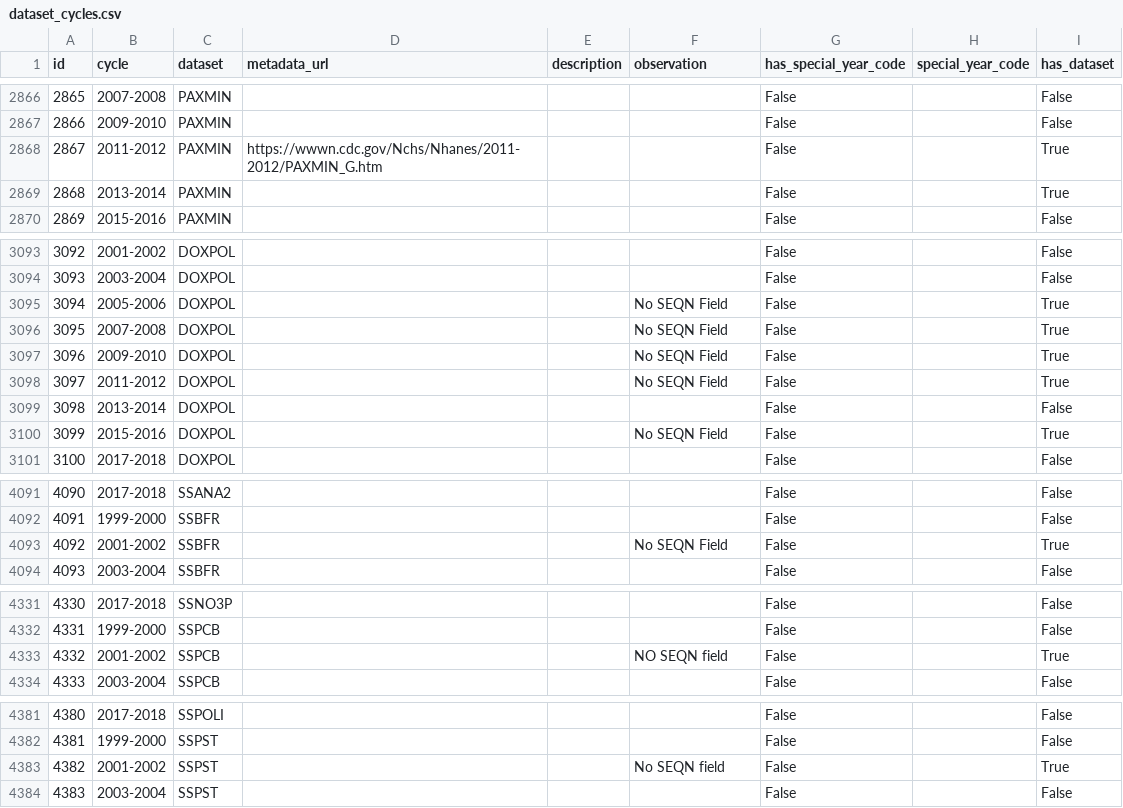
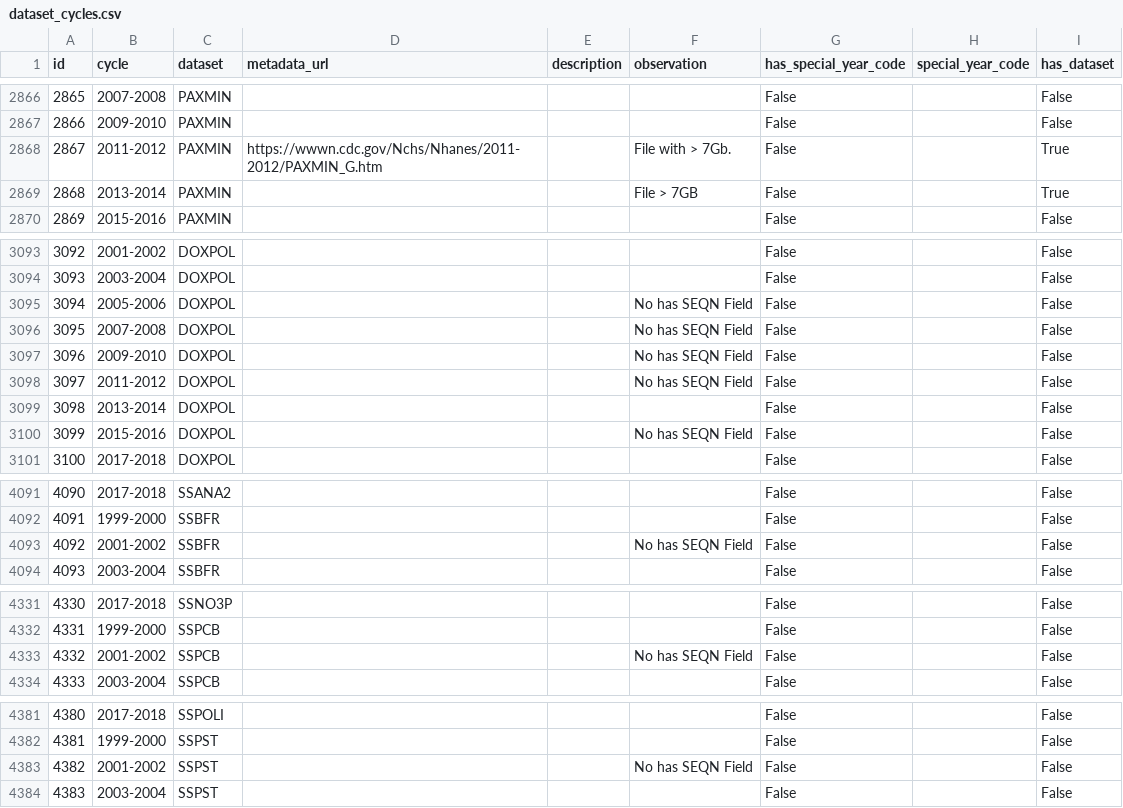
Before and after one commit to HallLab/MyNHANES, a CSV file: mynhanes/masterdata/dataset_cycles.csv, drawn as a sheet; only a part is shown, gaps mark what is left out; the diff covers the shown part only.

```diff
--- a/mynhanes/masterdata/dataset_cycles.csv
+++ b/mynhanes/masterdata/dataset_cycles.csv
@@ -2867,4 +2867,4 @@ id,cycle,dataset,metadata_url,description,observation,has_special_year_code,spec
 2866,2009-2010,PAXMIN,,,,False,,False
-2867,2011-2012,PAXMIN,https://wwwn.cdc.gov/Nchs/Nhanes/2011-2012/PAXMIN_G.htm,,,False,,True
-2868,2013-2014,PAXMIN,,,,False,,True
+2867,2011-2012,PAXMIN,https://wwwn.cdc.gov/Nchs/Nhanes/2011-2012/PAXMIN_G.htm,,File with > 7Gb.,False,,True
+2868,2013-2014,PAXMIN,,,File > 7GB,False,,True
 2869,2015-2016,PAXMIN,,,,False,,False
@@ -3094,8 +3094,8 @@ id,cycle,dataset,metadata_url,description,observation,has_special_year_code,spec
 3093,2003-2004,DOXPOL,,,,False,,False
-3094,2005-2006,DOXPOL,,,No SEQN Field,False,,True
-3095,2007-2008,DOXPOL,,,No SEQN Field,False,,True
-3096,2009-2010,DOXPOL,,,No SEQN Field,False,,True
-3097,2011-2012,DOXPOL,,,No SEQN Field,False,,True
+3094,2005-2006,DOXPOL,,,No has SEQN Field,False,,False
+3095,2007-2008,DOXPOL,,,No has SEQN Field,False,,False
+3096,2009-2010,DOXPOL,,,No has SEQN Field,False,,False
+3097,2011-2012,DOXPOL,,,No has SEQN Field,False,,False
 3098,2013-2014,DOXPOL,,,,False,,False
-3099,2015-2016,DOXPOL,,,No SEQN Field,False,,True
+3099,2015-2016,DOXPOL,,,No has SEQN Field,False,,False
 3100,2017-2018,DOXPOL,,,,False,,False
@@ -4092,3 +4092,3 @@ id,cycle,dataset,metadata_url,description,observation,has_special_year_code,spec
 4091,1999-2000,SSBFR,,,,False,,False
-4092,2001-2002,SSBFR,,,No SEQN Field,False,,True
+4092,2001-2002,SSBFR,,,No has SEQN Field,False,,False
 4093,2003-2004,SSBFR,,,,False,,False
@@ -4332,3 +4332,3 @@ id,cycle,dataset,metadata_url,description,observation,has_special_year_code,spec
 4331,1999-2000,SSPCB,,,,False,,False
-4332,2001-2002,SSPCB,,,NO SEQN field,False,,True
+4332,2001-2002,SSPCB,,,No has SEQN Field,False,,False
 4333,2003-2004,SSPCB,,,,False,,False
@@ -4382,3 +4382,3 @@ id,cycle,dataset,metadata_url,description,observation,has_special_year_code,spec
 4381,1999-2000,SSPST,,,,False,,False
-4382,2001-2002,SSPST,,,No SEQN field,False,,True
+4382,2001-2002,SSPST,,,No has SEQN Field,False,,False
 4383,2003-2004,SSPST,,,,False,,False
```
Also changed, not shown: 39 edited cells elsewhere in this file, mynhanes/masterdata/variables.csv, mynhanes/masterdata/work_processes.csv, 2 other files.
